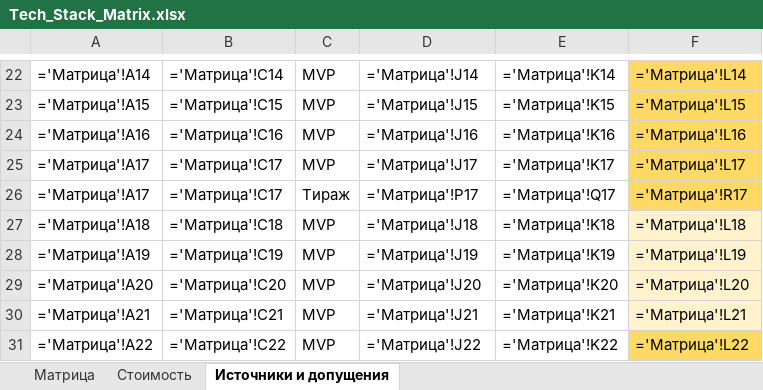
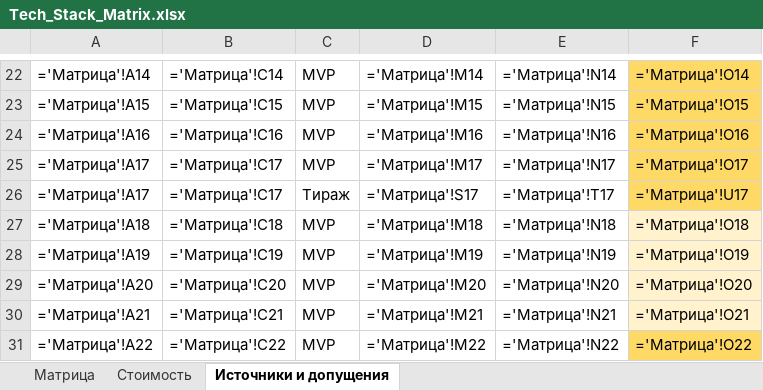
Before and after one commit to barinoff1989/vodokanal-assistant, an Excel workbook: AI_docs/Tech_Stack_Matrix.xlsx, sheet Источники и допущения, drawn as a sheet; only a part is shown, gaps mark what is left out; values as stored, in another font and other column widths than the file's, no borders; formulas without a stored value are shown as written; the diff covers the shown part only; the diff names each change by its address in the sheet, - before the commit and + after, or states it on an @@ line.

```diff
--- a/AI_docs/Tech_Stack_Matrix.xlsx (sheet Источники и допущения)
+++ b/AI_docs/Tech_Stack_Matrix.xlsx (sheet Источники и допущения)
-D22: ='Матрица'!J14
+D22: ='Матрица'!M14
-E22: ='Матрица'!K14
+E22: ='Матрица'!N14
-F22: ='Матрица'!L14
+F22: ='Матрица'!O14
-D23: ='Матрица'!J15
+D23: ='Матрица'!M15
-E23: ='Матрица'!K15
+E23: ='Матрица'!N15
-F23: ='Матрица'!L15
+F23: ='Матрица'!O15
-D24: ='Матрица'!J16
+D24: ='Матрица'!M16
-E24: ='Матрица'!K16
+E24: ='Матрица'!N16
-F24: ='Матрица'!L16
+F24: ='Матрица'!O16
-D25: ='Матрица'!J17
+D25: ='Матрица'!M17
-E25: ='Матрица'!K17
+E25: ='Матрица'!N17
-F25: ='Матрица'!L17
+F25: ='Матрица'!O17
-D26: ='Матрица'!P17
+D26: ='Матрица'!S17
-E26: ='Матрица'!Q17
+E26: ='Матрица'!T17
-F26: ='Матрица'!R17
+F26: ='Матрица'!U17
-D27: ='Матрица'!J18
+D27: ='Матрица'!M18
-E27: ='Матрица'!K18
+E27: ='Матрица'!N18
-F27: ='Матрица'!L18
+F27: ='Матрица'!O18
-D28: ='Матрица'!J19
+D28: ='Матрица'!M19
-E28: ='Матрица'!K19
+E28: ='Матрица'!N19
-F28: ='Матрица'!L19
+F28: ='Матрица'!O19
-D29: ='Матрица'!J20
+D29: ='Матрица'!M20
-E29: ='Матрица'!K20
+E29: ='Матрица'!N20
-F29: ='Матрица'!L20
+F29: ='Матрица'!O20
-D30: ='Матрица'!J21
+D30: ='Матрица'!M21
-E30: ='Матрица'!K21
+E30: ='Матрица'!N21
-F30: ='Матрица'!L21
+F30: ='Матрица'!O21
-D31: ='Матрица'!J22
+D31: ='Матрица'!M22
-E31: ='Матрица'!K22
+E31: ='Матрица'!N22
-F31: ='Матрица'!L22
+F31: ='Матрица'!O22
```
Also changed, not shown: 51 edited cells elsewhere in this sheet, sheet Матрица, sheet Стоимость.
